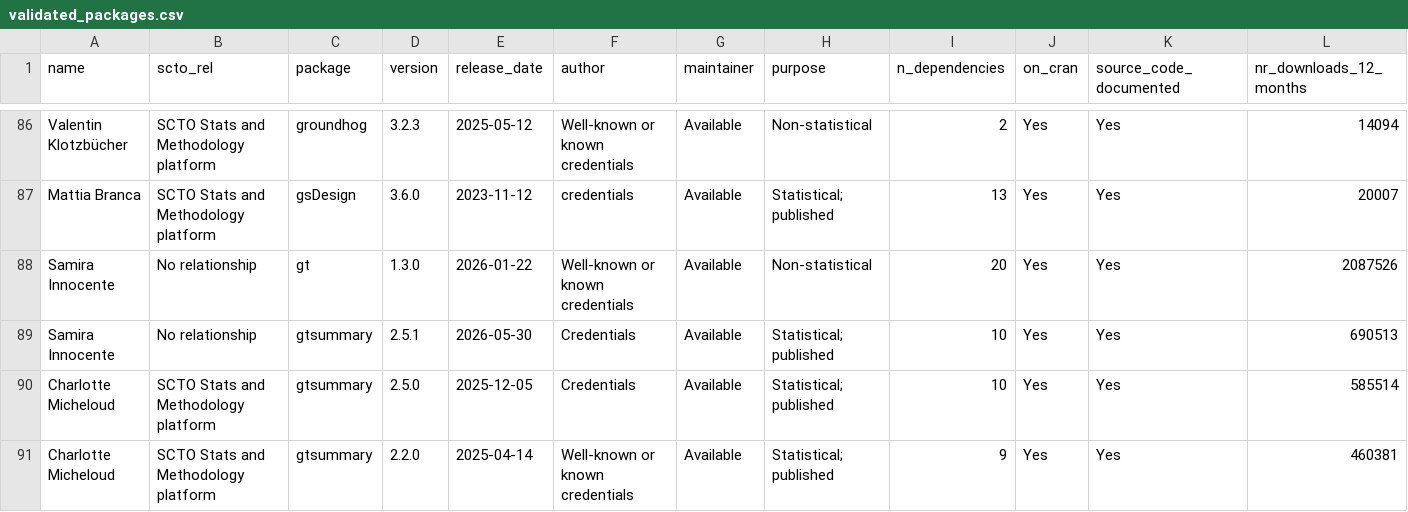
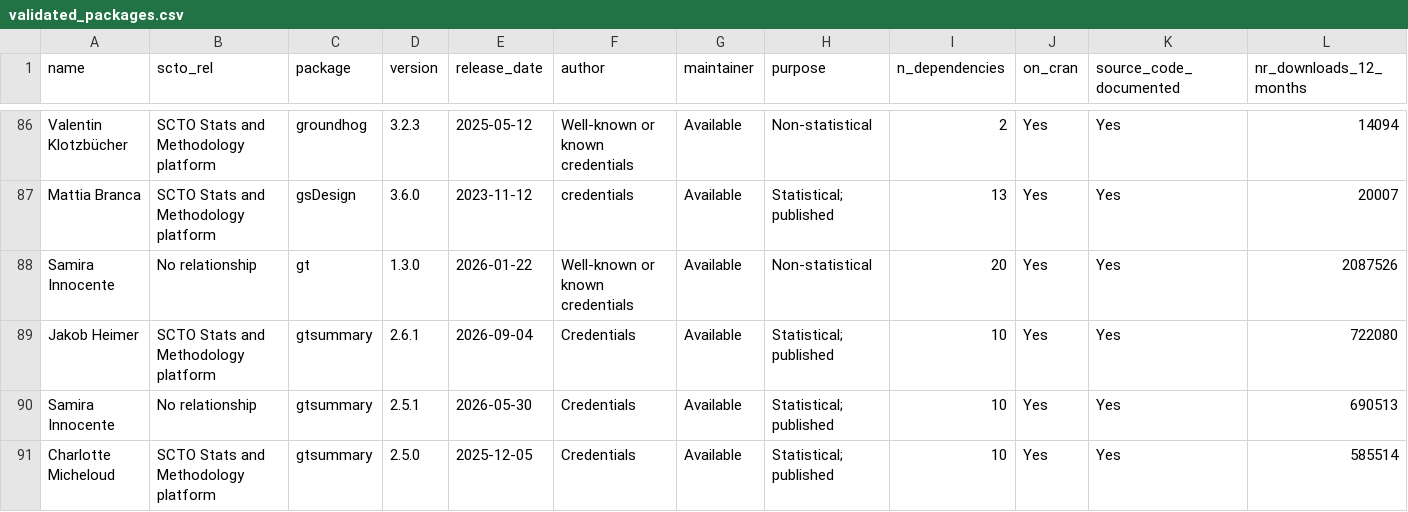
Before and after one commit to SwissClinicalTrialOrganisation/validation_platform, a CSV file: tables/validated_packages.csv, drawn as a sheet; only a part is shown, gaps mark what is left out; the shorter side is filled out with more unchanged rows; rows hold the shown columns only; the diff names each change by its address in the sheet, - before the commit and + after, or states it on an @@ line.

Commit message:
add new packages

```diff
--- a/tables/validated_packages.csv
+++ b/tables/validated_packages.csv
+row 89: Jakob Heimer | SCTO Stats and Methodology platform | gtsummary | 2.6.1 | 2026-09-04 | Credentials | Available | Statistical; published | 10 | Yes | Yes | 722080
```
